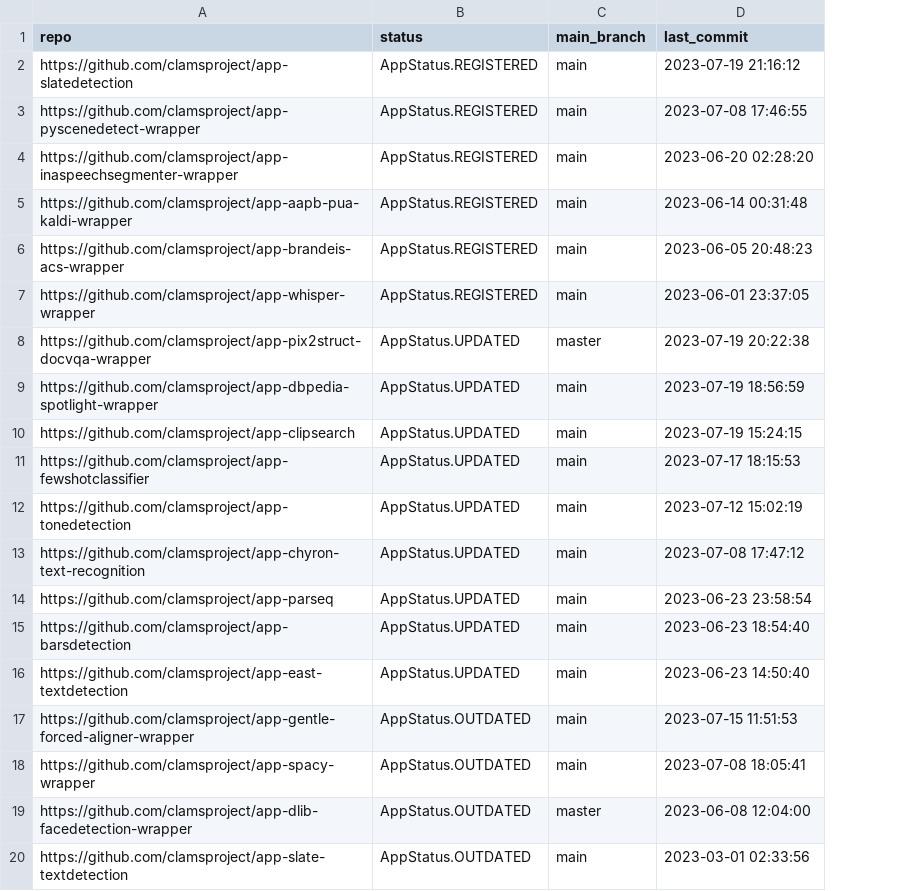
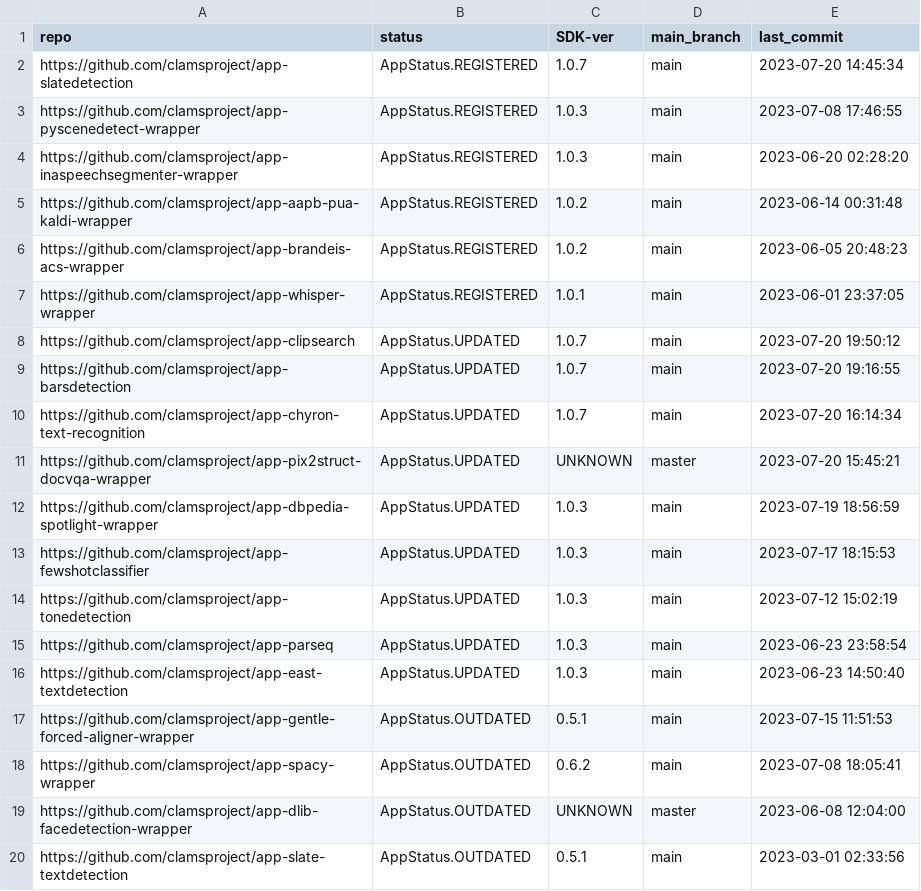
Before and after one commit to clamsproject/apps, a CSV file: clams-apps-repos.csv, drawn as a sheet; only a part is shown; removed rows and columns are numbered as before the commit, all else as after; the diff names each change by its address in the sheet, - before the commit and + after, or states it on an @@ line.

```diff
--- a/clams-apps-repos.csv
+++ b/clams-apps-repos.csv
+column C (SDK-ver), rows 2-7: 1.0.7 | 1.0.3 | 1.0.3 | 1.0.2 | 1.0.2 | 1.0.1; rows 11-20: UNKNOWN | 1.0.3 | 1.0.3 | 1.0.3 | 1.0.3 | 1.0.3 | 0.5.1 | 0.6.2 | UNKNOWN | 0.5.1
-E2 (last_commit): 2023-07-19 21:16:12
+E2 (last_commit): 2023-07-20 14:45:34
+row 8: https://github.com/clamsproject/app-clipsearch | AppStatus.UPDATED | 1.0.7 | main | 2023-07-20 19:50:12
+row 9: https://github.com/clamsproject/app-barsdetection | AppStatus.UPDATED | 1.0.7 | main | 2023-07-20 19:16:55
+row 10: https://github.com/clamsproject/app-chyron-text-recognition | AppStatus.UPDATED | 1.0.7 | main | 2023-07-20 16:14:34
-E11 (last_commit): 2023-07-19 20:22:38
+E11 (last_commit): 2023-07-20 15:45:21
-row 10: https://github.com/clamsproject/app-clipsearch | AppStatus.UPDATED | main | 2023-07-19 15:24:15
-row 13: https://github.com/clamsproject/app-chyron-text-recognition | AppStatus.UPDATED | main | 2023-07-08 17:47:12
-row 15: https://github.com/clamsproject/app-barsdetection | AppStatus.UPDATED | main | 2023-06-23 18:54:40
```
Also changed, not shown: 1 other file.
